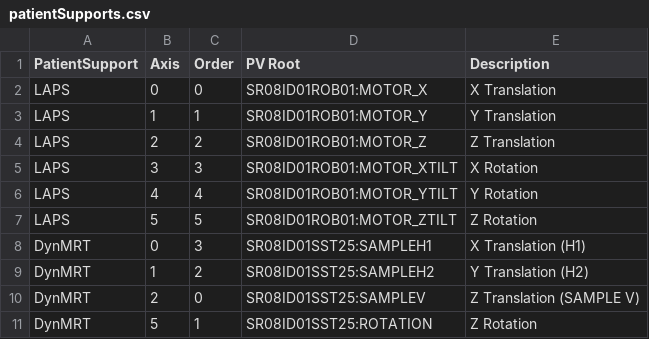
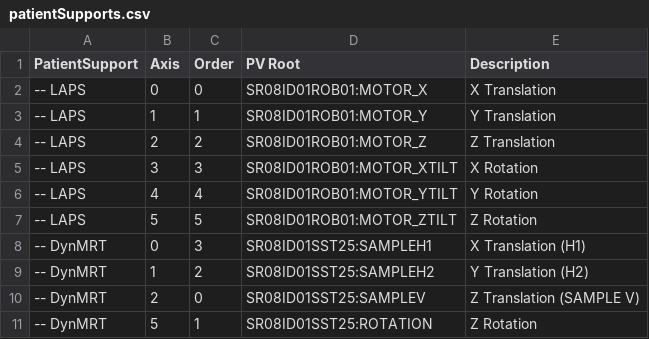
Before and after one commit to stylekilla/syncmrt, a CSV file: resources/database/patientSupports.csv, drawn as a sheet.

```diff
--- a/resources/database/patientSupports.csv
+++ b/resources/database/patientSupports.csv
@@ -1,11 +1,11 @@
 PatientSupport,Axis,Order,PV Root,Description
-LAPS,0,0,SR08ID01ROB01:MOTOR_X,X Translation
-LAPS,1,1,SR08ID01ROB01:MOTOR_Y,Y Translation
-LAPS,2,2,SR08ID01ROB01:MOTOR_Z,Z Translation
-LAPS,3,3,SR08ID01ROB01:MOTOR_XTILT,X Rotation
-LAPS,4,4,SR08ID01ROB01:MOTOR_YTILT,Y Rotation
-LAPS,5,5,SR08ID01ROB01:MOTOR_ZTILT,Z Rotation
-DynMRT,0,3,SR08ID01SST25:SAMPLEH1,X Translation (H1)
-DynMRT,1,2,SR08ID01SST25:SAMPLEH2,Y Translation (H2)
-DynMRT,2,0,SR08ID01SST25:SAMPLEV,Z Translation (SAMPLE V)
-DynMRT,5,1,SR08ID01SST25:ROTATION,Z Rotation
+-- LAPS,0,0,SR08ID01ROB01:MOTOR_X,X Translation
+-- LAPS,1,1,SR08ID01ROB01:MOTOR_Y,Y Translation
+-- LAPS,2,2,SR08ID01ROB01:MOTOR_Z,Z Translation
+-- LAPS,3,3,SR08ID01ROB01:MOTOR_XTILT,X Rotation
+-- LAPS,4,4,SR08ID01ROB01:MOTOR_YTILT,Y Rotation
+-- LAPS,5,5,SR08ID01ROB01:MOTOR_ZTILT,Z Rotation
+-- DynMRT,0,3,SR08ID01SST25:SAMPLEH1,X Translation (H1)
+-- DynMRT,1,2,SR08ID01SST25:SAMPLEH2,Y Translation (H2)
+-- DynMRT,2,0,SR08ID01SST25:SAMPLEV,Z Translation (SAMPLE V)
+-- DynMRT,5,1,SR08ID01SST25:ROTATION,Z Rotation
```
Also changed, not shown: 17 other files.
